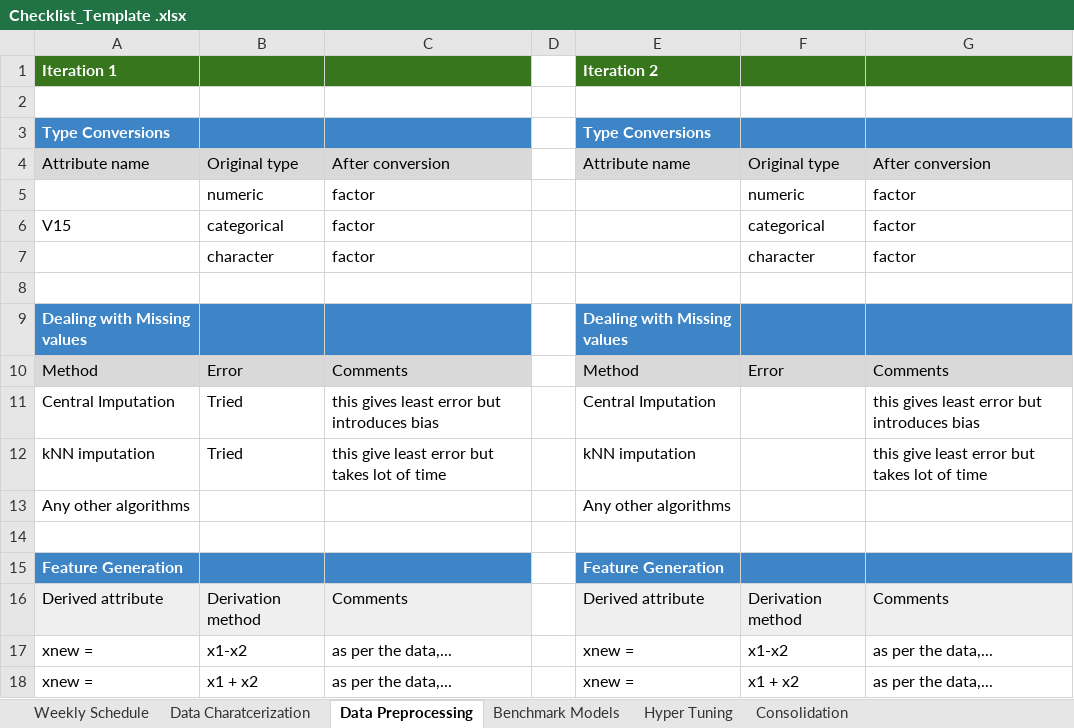
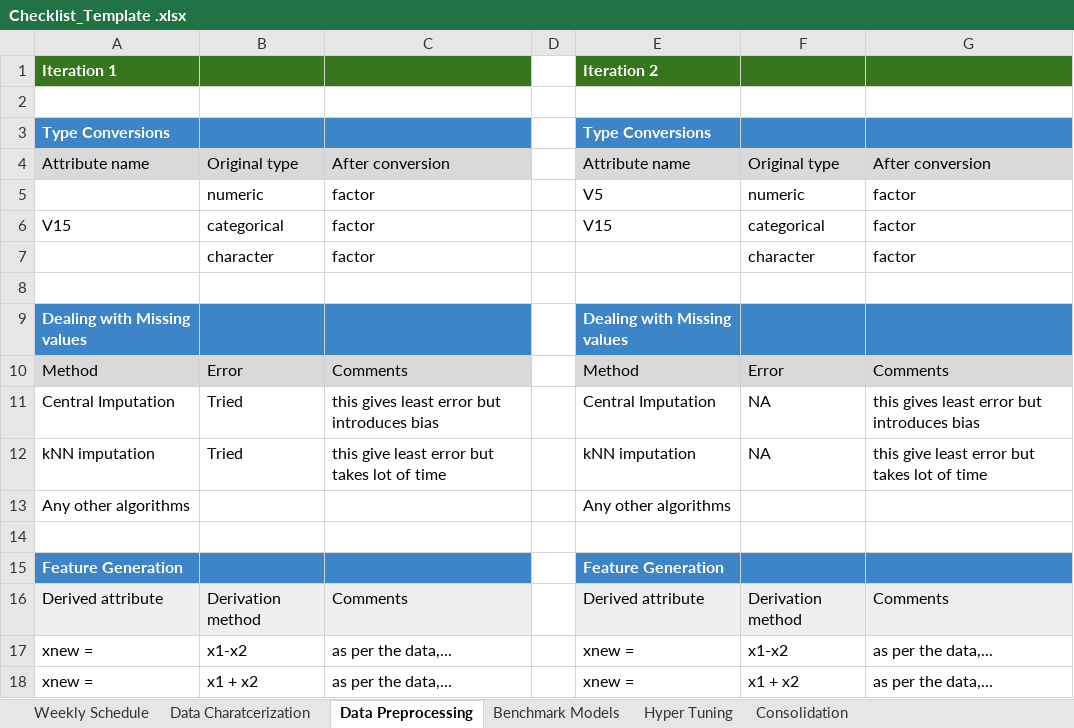
Before and after one commit to sankethins/B29_intern_Sanketh, an Excel workbook: Checklist_Template .xlsx, sheet Data Preprocessing, drawn as a sheet; only a part is shown; values as stored, in another font and other column widths than the file's, no borders; the diff names each change by its address in the sheet, - before the commit and + after, or states it on an @@ line.

Commit message:
Add files via upload

```diff
--- a/Checklist_Template .xlsx (sheet Data Preprocessing)
+++ b/Checklist_Template .xlsx (sheet Data Preprocessing)
-E5: (empty)
+E5: V5
-E6: (empty)
+E6: V15
-F11:F12: (empty)
+F11:F12: NA
```
